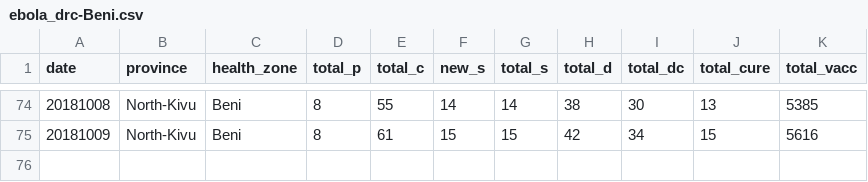
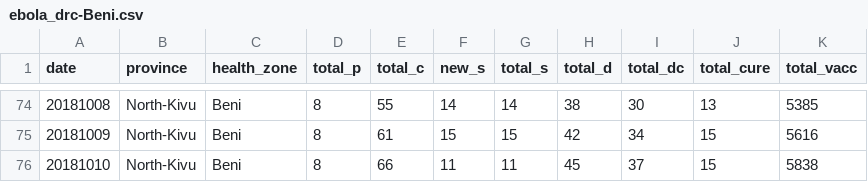
Before and after one commit to sophiemeakin/ebola_drc, a CSV file: data/health_zone/ebola_drc-Beni.csv, drawn as a sheet; only a part is shown, gaps mark what is left out; the diff names each change by its address in the sheet, - before the commit and + after, or states it on an @@ line.

```diff
--- a/data/health_zone/ebola_drc-Beni.csv
+++ b/data/health_zone/ebola_drc-Beni.csv
+row 76: 20181010 | North-Kivu | Beni | 8 | 66 | 11 | 11 | 45 | 37 | 15 | 5838
```
Also changed, not shown: data/health_zone/ebola_drc-Butembo.csv, data/health_zone/ebola_drc-Kalunguta.csv, 13 other files.
